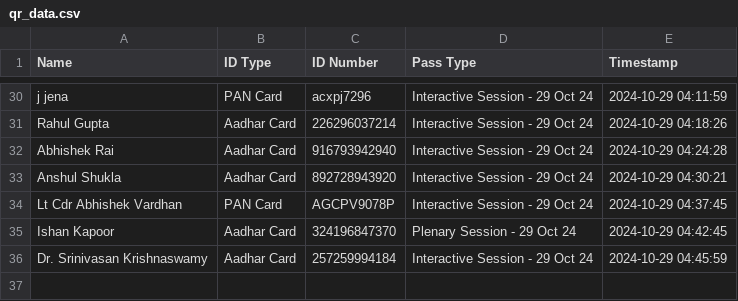
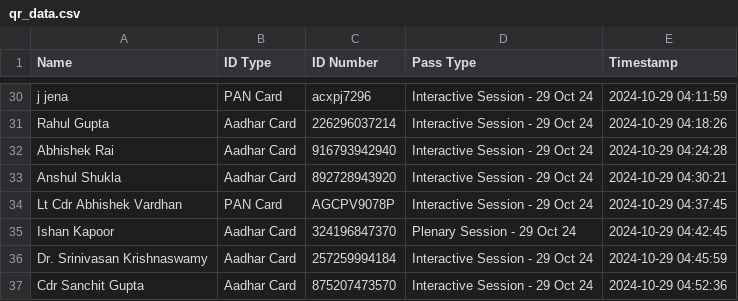
Before and after one commit to SWAVLAMBAN-24/scanner-24, a CSV file: qr_data.csv, drawn as a sheet; only a part is shown, gaps mark what is left out.

Commit message:
Update QR data - 2024-10-29 04:52:36.106759

```diff
--- a/qr_data.csv
+++ b/qr_data.csv
@@ -36 +36,2 @@ Ishan Kapoor,Aadhar Card,324196847370,Plenary Session - 29 Oct 24,2024-10-29 04:
 Dr. Srinivasan Krishnaswamy,Aadhar Card,257259994184,Interactive Session - 29 Oct 24,2024-10-29 04:45:59
+Cdr Sanchit Gupta,Aadhar Card,875207473570,Interactive Session - 29 Oct 24,2024-10-29 04:52:36
```
